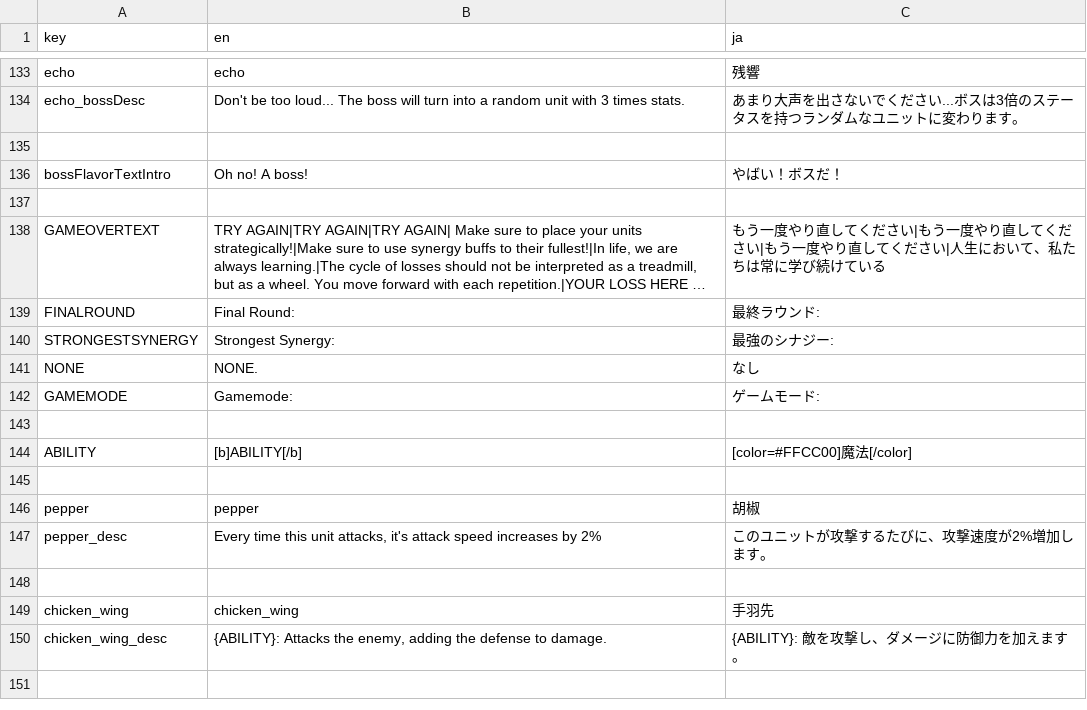
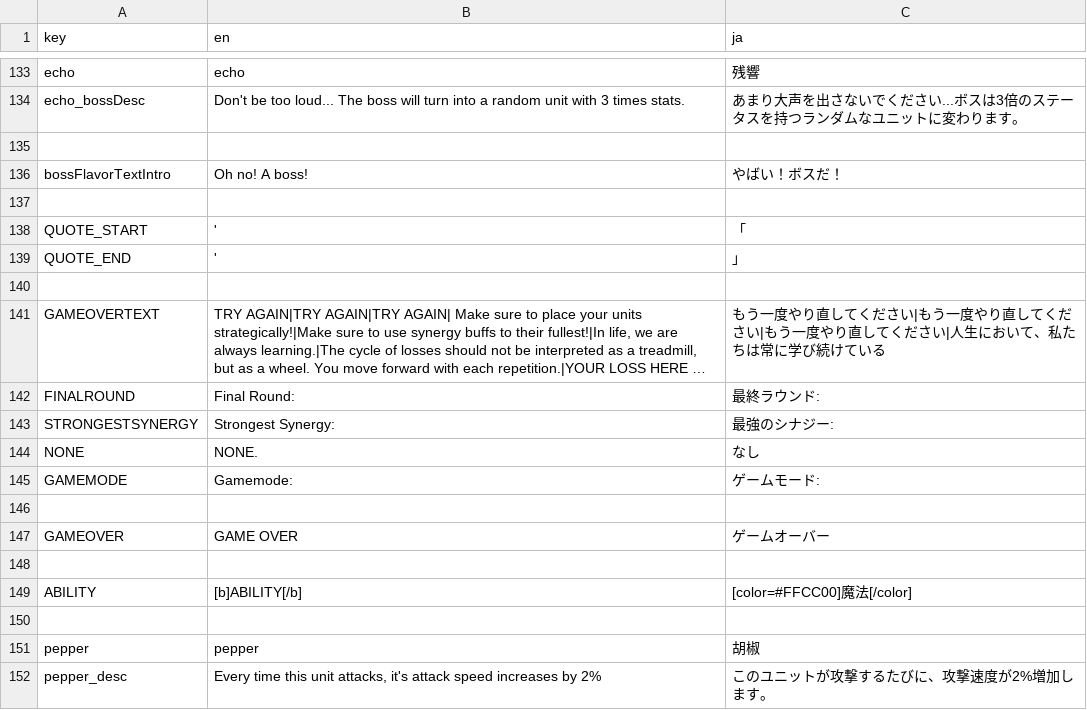
Before and after one commit to Kaplin86/engrams-of-chaos, a CSV file: translations.csv, drawn as a sheet; only a part is shown, gaps mark what is left out; the shorter side is filled out with more unchanged rows; long unchanged cells end in …; the diff names each change by its address in the sheet, - before the commit and + after, or states it on an @@ line.

Commit message:
82 hours and 24 minutes
i added the rest of the descriptions for stuff. also started work on translating tutorial

```diff
--- a/translations.csv
+++ b/translations.csv
+row 138: QUOTE_START | ' | 「
+row 139: QUOTE_END | ' | 」
+row 140: (empty)
+row 146: (empty)
+row 147: GAMEOVER | GAME OVER | ゲームオーバー
```
Also changed, not shown: 8 other files.
